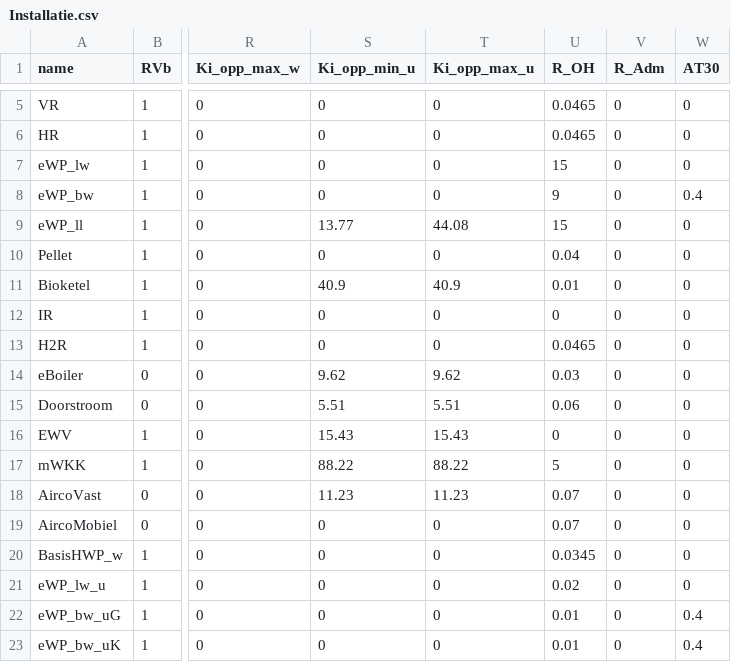
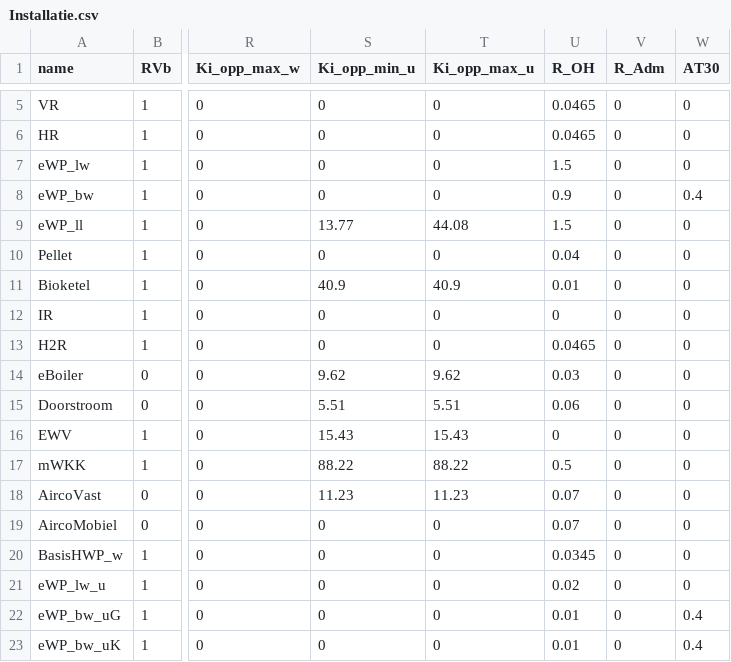
Before and after one commit to RuudvandenWijngaart/VestaDV, a CSV file: installaties/Installatie.csv, drawn as a sheet; only a part is shown, gaps mark what is left out; the diff names each change by its address in the sheet, - before the commit and + after, or states it on an @@ line.

Commit message:
fixed: notatie waardoor decimaalscheidingss wegvielen

```diff
--- a/installaties/Installatie.csv
+++ b/installaties/Installatie.csv
-U7 (R_OH): 15
+U7 (R_OH): 1.5
-U8 (R_OH): 9
+U8 (R_OH): 0.9
-U9 (R_OH): 15
+U9 (R_OH): 1.5
-U17 (R_OH): 5
+U17 (R_OH): 0.5
```
